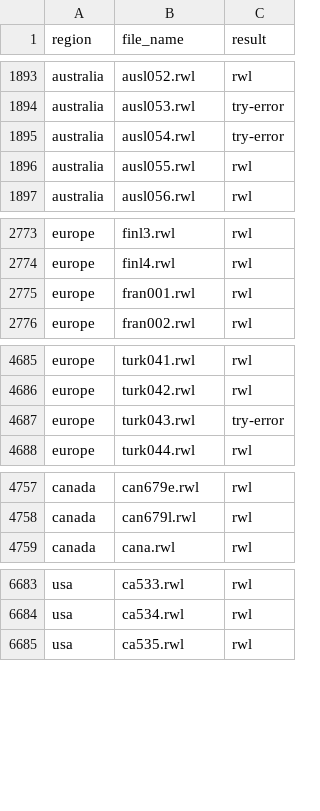
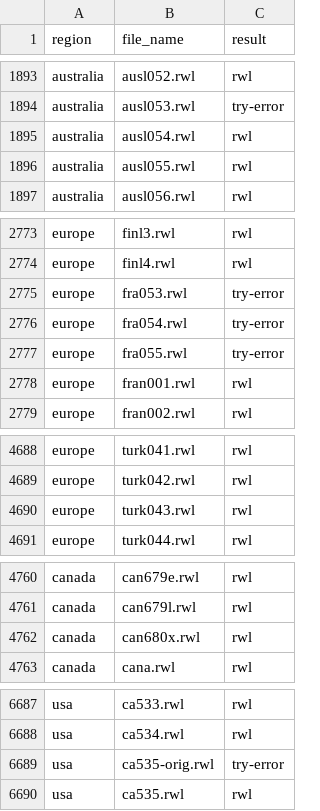
Before and after one commit to chguiterman/check-ITRDB, a CSV file: data/ITRDB_RWL_files.csv, drawn as a sheet; only a part is shown, gaps mark what is left out; the diff covers the shown part only.

```diff
--- a/data/ITRDB_RWL_files.csv
+++ b/data/ITRDB_RWL_files.csv
@@ -1894,3 +1894,3 @@
 "australia","ausl053.rwl","try-error"
-"australia","ausl054.rwl","try-error"
+"australia","ausl054.rwl","rwl"
 "australia","ausl055.rwl","rwl"
@@ -2774,2 +2774,5 @@
 "europe","finl4.rwl","rwl"
+"europe","fra053.rwl","try-error"
+"europe","fra054.rwl","try-error"
+"europe","fra055.rwl","try-error"
 "europe","fran001.rwl","rwl"
@@ -4686,3 +4689,3 @@
 "europe","turk042.rwl","rwl"
-"europe","turk043.rwl","try-error"
+"europe","turk043.rwl","rwl"
 "europe","turk044.rwl","rwl"
@@ -4758,2 +4761,3 @@
 "canada","can679l.rwl","rwl"
+"canada","can680x.rwl","rwl"
 "canada","cana.rwl","rwl"
@@ -6684,2 +6688,3 @@
 "usa","ca534.rwl","rwl"
+"usa","ca535-orig.rwl","try-error"
 "usa","ca535.rwl","rwl"
```
Also changed, not shown: 2 edited cells elsewhere in this file.
